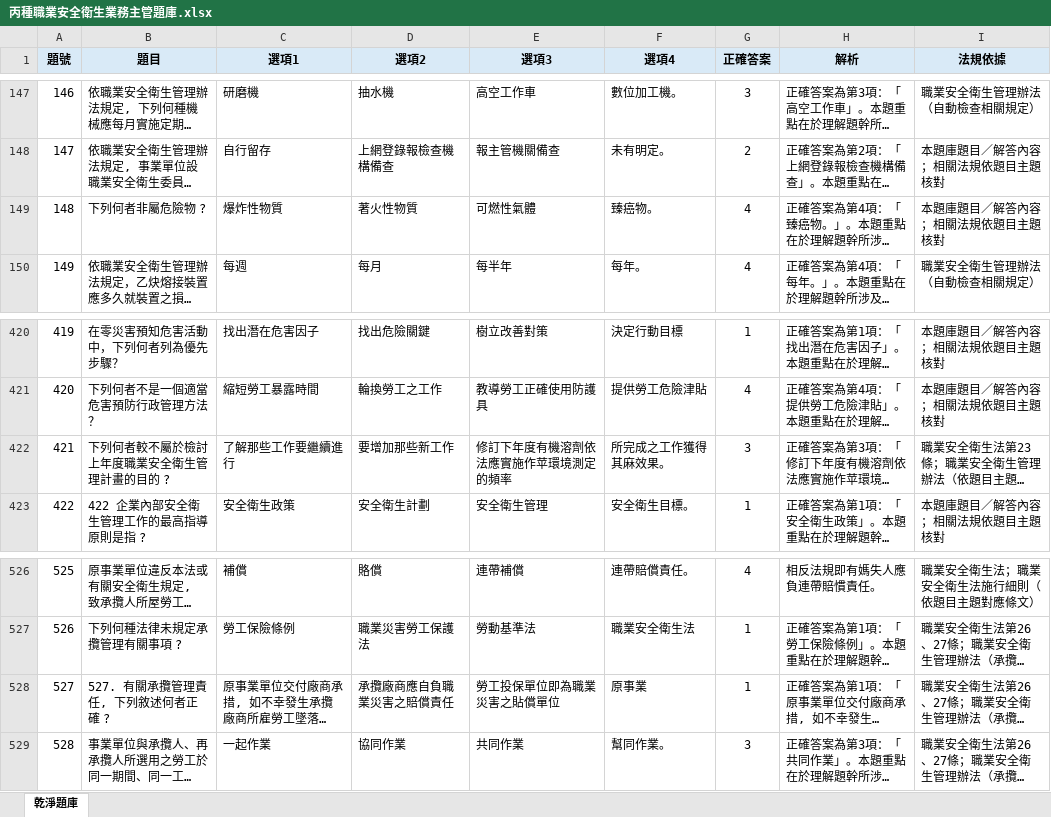
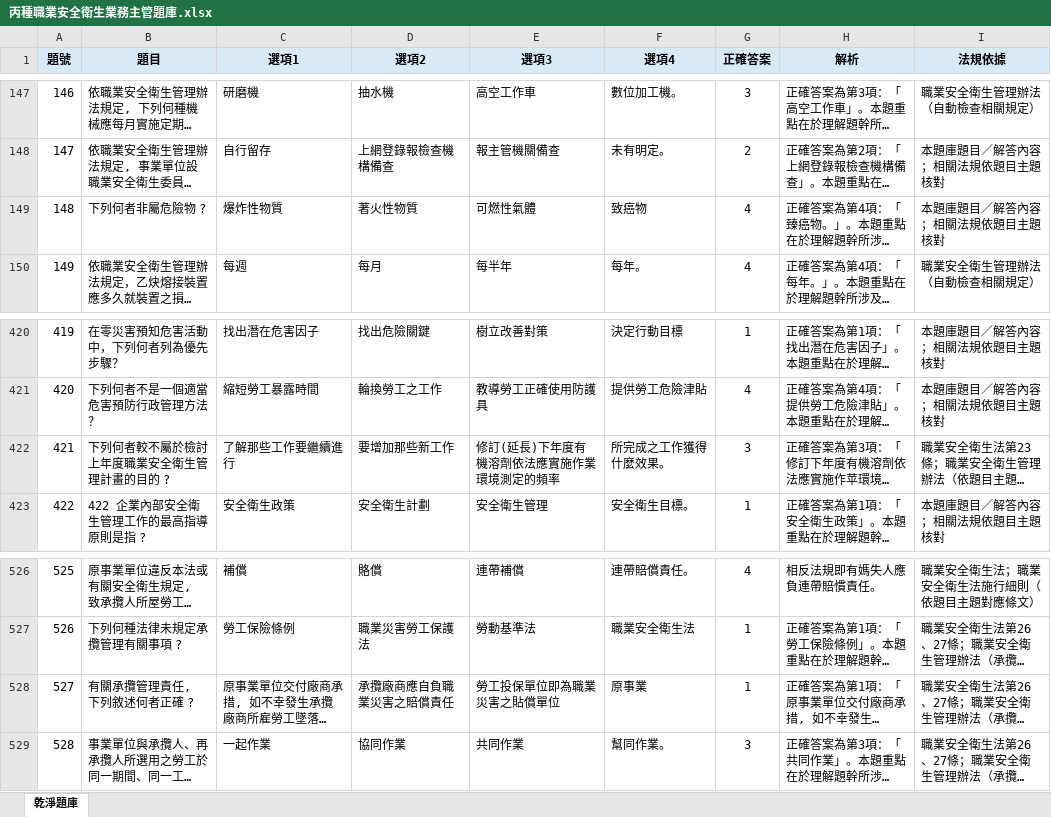
Before and after one commit to drher/drher.github.io, an Excel workbook: salf/丙種職業安全衛生業務主管題庫.xlsx, sheet 乾淨題庫, drawn as a sheet; only a part is shown, gaps mark what is left out; long unchanged cells end in …; values as stored, in another font and other column widths than the file's, no borders; the diff names each change by its address in the sheet, - before the commit and + after, or states it on an @@ line.

Commit message:
dfs

```diff
--- a/salf/丙種職業安全衛生業務主管題庫.xlsx (sheet 乾淨題庫)
+++ b/salf/丙種職業安全衛生業務主管題庫.xlsx (sheet 乾淨題庫)
-F149 (選項4): 臻癌物。
+F149 (選項4): 致癌物
-E422 (選項3): 修訂下年度有機溶劑依法應實施作苹環境測定的頻率
+E422 (選項3): 修訂(延長)下年度有機溶劑依法應實施作業環境測定的頻率
-F422 (選項4): 所完成之工作獲得其麻效果。
+F422 (選項4): 所完成之工作獲得什麼效果。
-B528 (題目): 527. 有關承攬管理責任, 下列敘述何者正確 ?
+B528 (題目): 有關承攬管理責任, 下列敘述何者正確 ?
```
